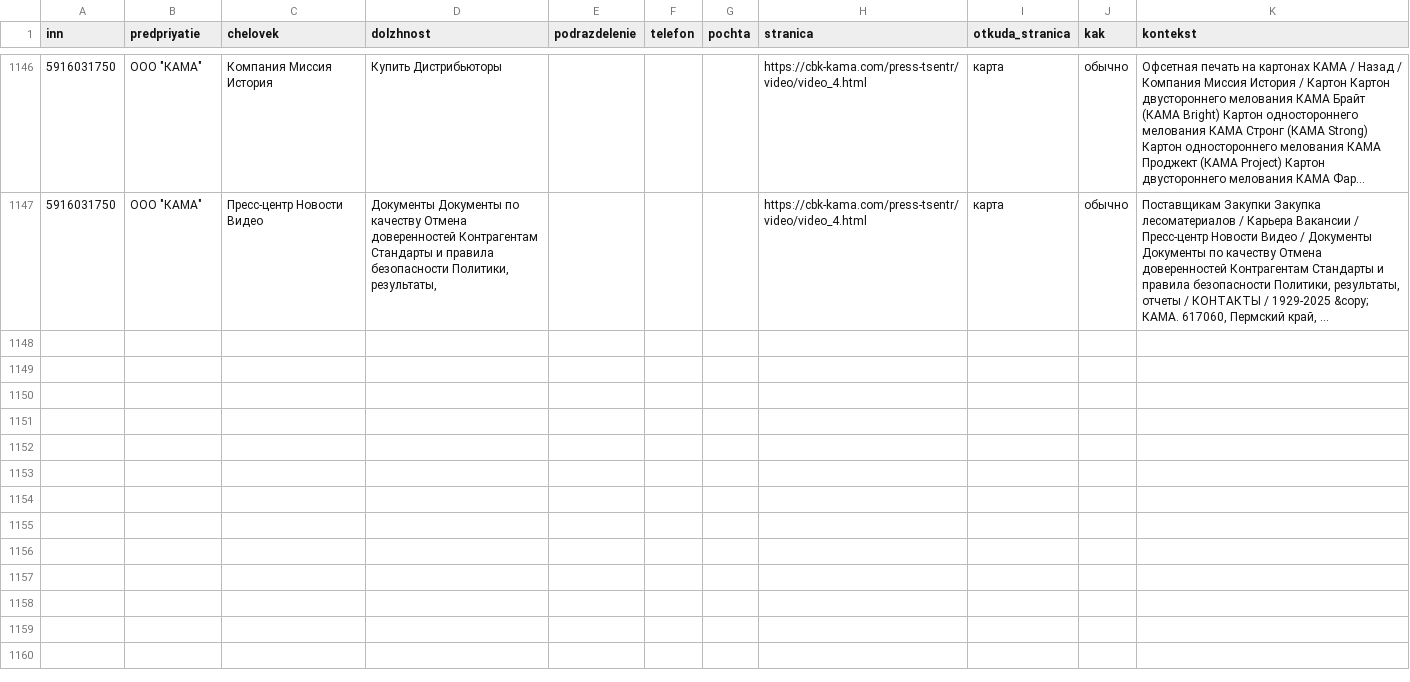
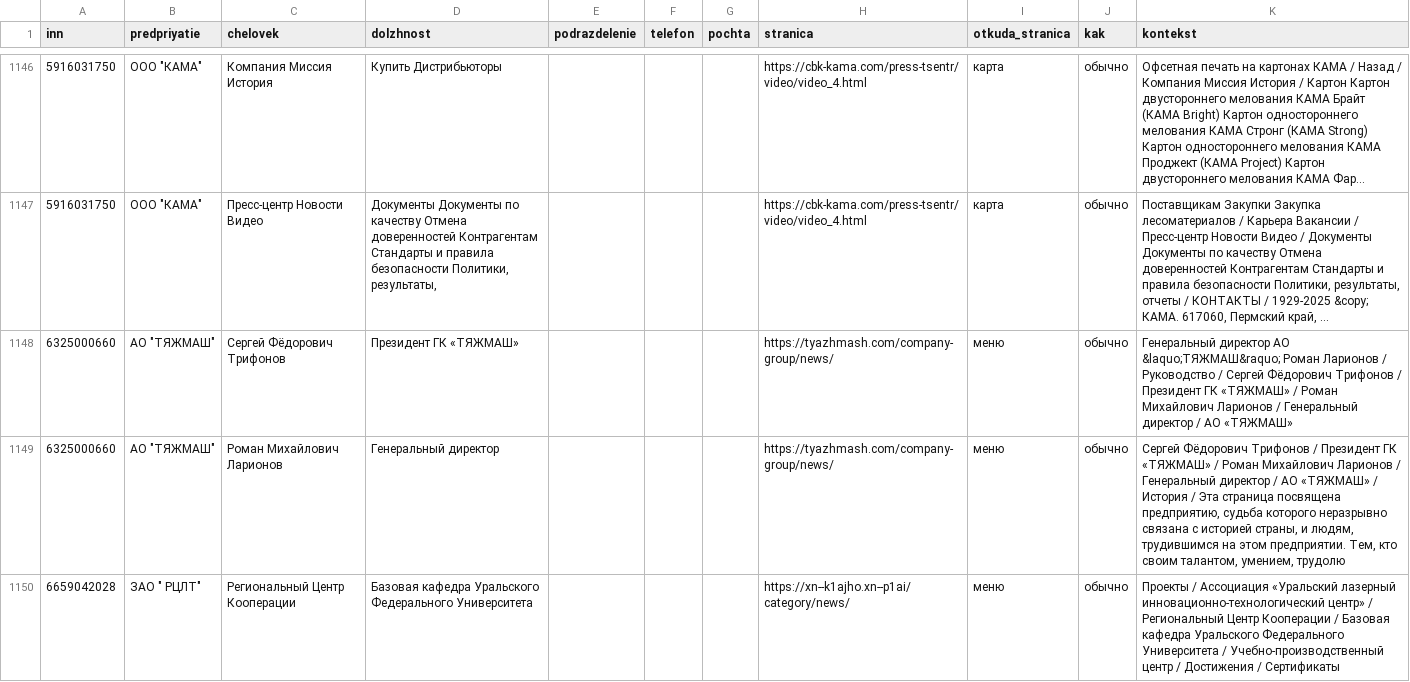
Before and after one commit to kirillrand4-alt/avto, a CSV file: seo-texts/engineers-lens/P25-LYUDI-S-SAJTOV.csv, drawn as a sheet; only a part is shown, gaps mark what is left out; long unchanged cells end in …; the diff names each change by its address in the sheet, - before the commit and + after, or states it on an @@ line.

```diff
--- a/seo-texts/engineers-lens/P25-LYUDI-S-SAJTOV.csv
+++ b/seo-texts/engineers-lens/P25-LYUDI-S-SAJTOV.csv
+row 1148: 6325000660 | АО "ТЯЖМАШ" | Сергей Фёдорович Трифонов | Президент ГК «ТЯЖМАШ» |  |  |  | https://tyazhmash.com/company-group/news/ | меню | обычно | Генеральный директор АО &laquo;ТЯЖМАШ&raquo; Роман Ларионов / Руководство / Сергей Фёдорович Трифонов / Президент ГК «ТЯЖМАШ» / Роман Михайлович Ларионов / Генеральный директор / АО «ТЯЖМАШ»
+row 1149: 6325000660 | АО "ТЯЖМАШ" | Роман Михайлович Ларионов | Генеральный директор |  |  |  | https://tyazhmash.com/company-group/news/ | меню | обычно | Сергей Фёдорович Трифонов / Президент ГК «ТЯЖМАШ» / Роман Михайлович Ларионов / Генеральный директор / АО «ТЯЖМАШ» / История / Эта страница посвящена предприятию, судьба которого неразрывно связана с историей страны, и людям, трудившимся на этом предприятии. Тем, кто своим талантом, умением, трудолю
+row 1150: 6659042028 | ЗАО " РЦЛТ" | Региональный Центр Кооперации | Базовая кафедра Уральского Федерального Университета |  |  |  | https://xn--k1ajho.xn--p1ai/category/news/ | меню | обычно | Проекты / Ассоциация «Уральский лазерный инновационно-технологический центр» / Региональный Центр Кооперации / Базовая кафедра Уральского Федерального Университета / Учебно-производственный центр / Достижения / Сертификаты
```
Also changed, not shown: seo-texts/engineers-lens/P25-EIS-KONTAKTY.csv, seo-texts/engineers-lens/P25-eis-zhurnal.csv, 1 other file.
